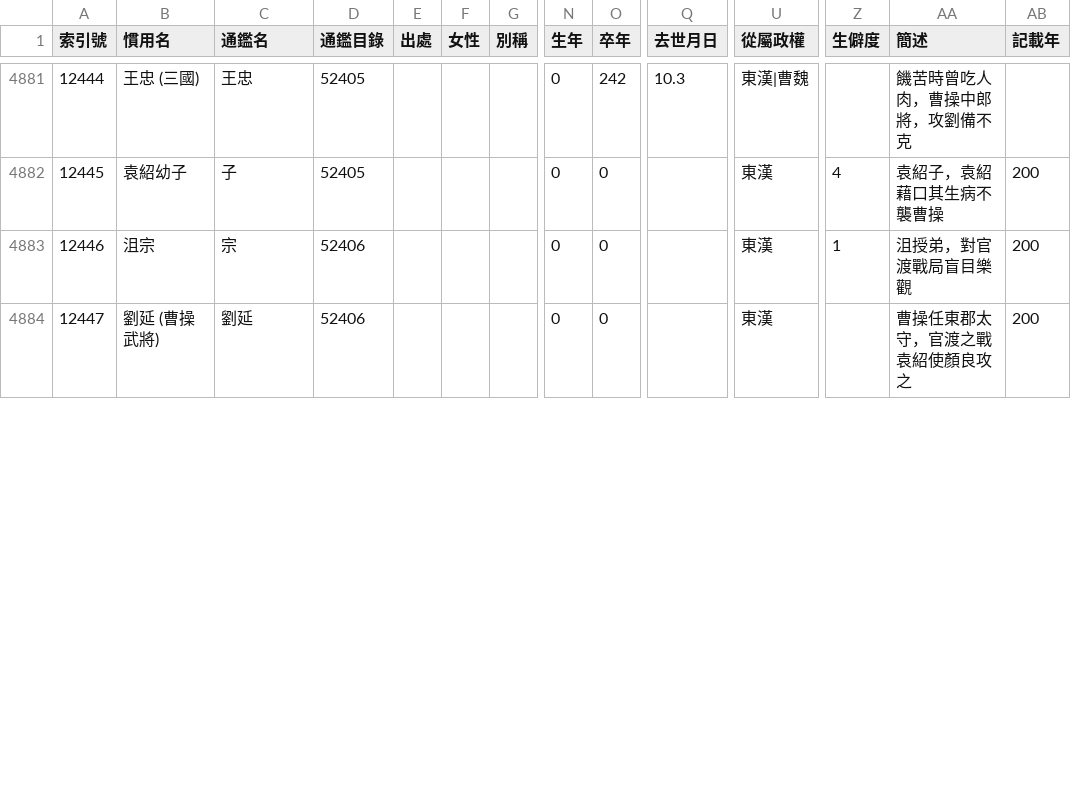
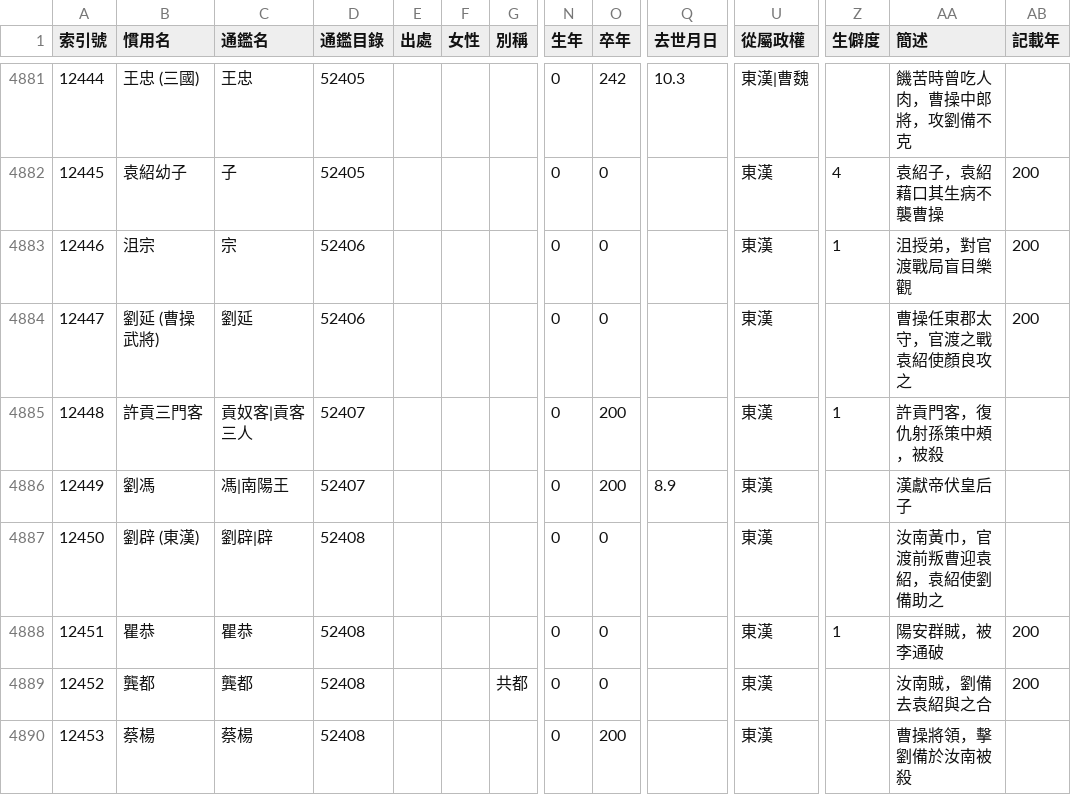
Before and after one commit to gintian/zizhitongjian, a CSV file: 1_主要數據/人物總表.csv, drawn as a sheet; only a part is shown, gaps mark what is left out; rows hold the shown columns only; the diff covers the shown part only; the diff names each change by its address in the sheet, - before the commit and + after, or states it on an @@ line.

```diff
--- a/1_主要數據/人物總表.csv
+++ b/1_主要數據/人物總表.csv
+row 4885: 12448 | 許貢三門客 | 貢奴客|貢客三人 | 52407 |  |  |  | 0 | 200 |  | 東漢 | 1 | 許貢門客，復仇射孫策中頰，被殺
+row 4886: 12449 | 劉馮 | 馮|南陽王 | 52407 |  |  |  | 0 | 200 | 8.9 | 東漢 |  | 漢獻帝伏皇后子
+row 4887: 12450 | 劉辟 (東漢) | 劉辟|辟 | 52408 |  |  |  | 0 | 0 |  | 東漢 |  | 汝南黃巾，官渡前叛曹迎袁紹，袁紹使劉備助之
+row 4888: 12451 | 瞿恭 | 瞿恭 | 52408 |  |  |  | 0 | 0 |  | 東漢 | 1 | 陽安群賊，被李通破 | 200
+row 4889: 12452 | 龔都 | 龔都 | 52408 |  |  | 共都 | 0 | 0 |  | 東漢 |  | 汝南賊，劉備去袁紹與之合 | 200
+row 4890: 12453 | 蔡楊 | 蔡楊 | 52408 |  |  |  | 0 | 200 |  | 東漢 |  | 曹操將領，擊劉備於汝南被殺
```
Also changed, not shown: 4 added rows, 15 edited cells and row numbers in column A elsewhere in this file, 1_主要數據/通鑑目錄.csv, 2 other files.
